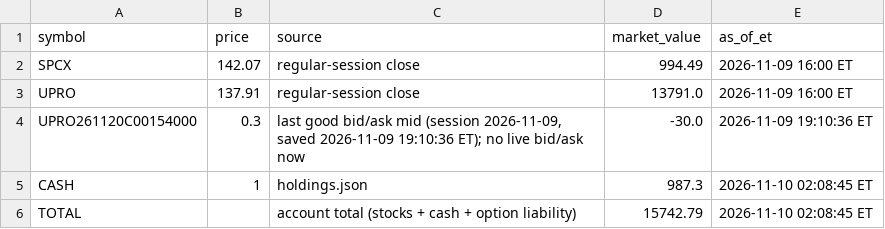
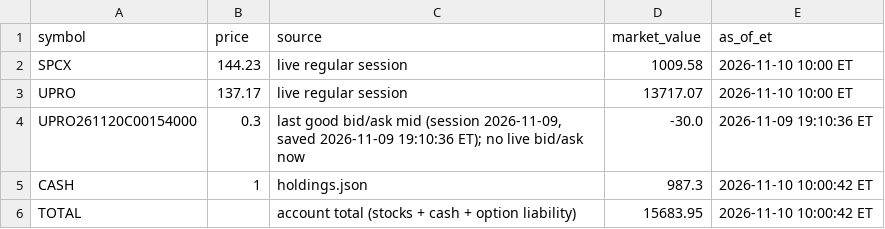
Before and after one commit to AT4Engineer/pq-22e56fd9, a CSV file: data/current.csv, drawn as a sheet.

```diff
--- a/data/current.csv
+++ b/data/current.csv
@@ -1,6 +1,6 @@
 symbol,price,source,market_value,as_of_et
-SPCX,142.07,regular-session close,994.49,2026-11-09 16:00 ET
-UPRO,137.91,regular-session close,13791.0,2026-11-09 16:00 ET
+SPCX,144.23,live regular session,1009.58,2026-11-10 10:00 ET
+UPRO,137.17,live regular session,13717.07,2026-11-10 10:00 ET
 UPRO261120C00154000,0.3,"last good bid/ask mid (session 2026-11-09, saved 2026-11-09 19:10:36 ET); no live bid/ask now",-30.0,2026-11-09 19:10:36 ET
-CASH,1,holdings.json,987.3,2026-11-10 02:08:45 ET
-TOTAL,,account total (stocks + cash + option liability),15742.79,2026-11-10 02:08:45 ET
+CASH,1,holdings.json,987.3,2026-11-10 10:00:42 ET
+TOTAL,,account total (stocks + cash + option liability),15683.95,2026-11-10 10:00:42 ET
```
Also changed, not shown: data/history.csv, data/roll.csv, 14 other files.
